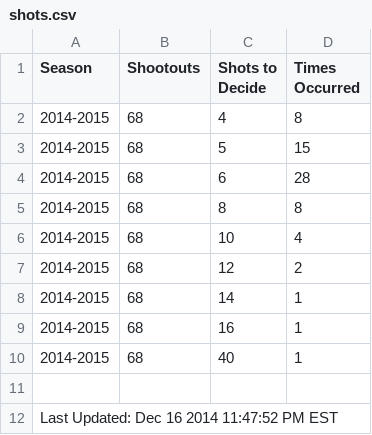
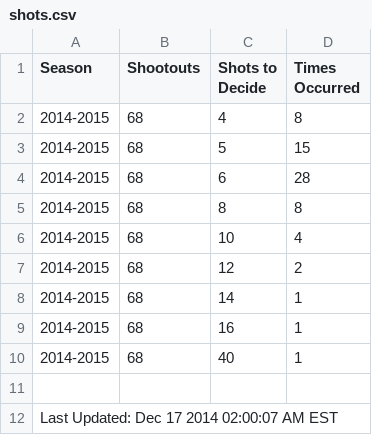
Before and after one commit to pyreking/Shootout, a CSV file: shots/shots.csv, drawn as a sheet.

```diff
--- a/shots/shots.csv
+++ b/shots/shots.csv
@@ -11,2 +11,2 @@ Season,Shootouts,Shots to Decide,Times Occurred
 
-Last Updated: Dec 16 2014 11:47:52 PM EST
+Last Updated: Dec 17 2014 02:00:07 AM EST
```
Also changed, not shown: summary/current.csv, 2 other files.
